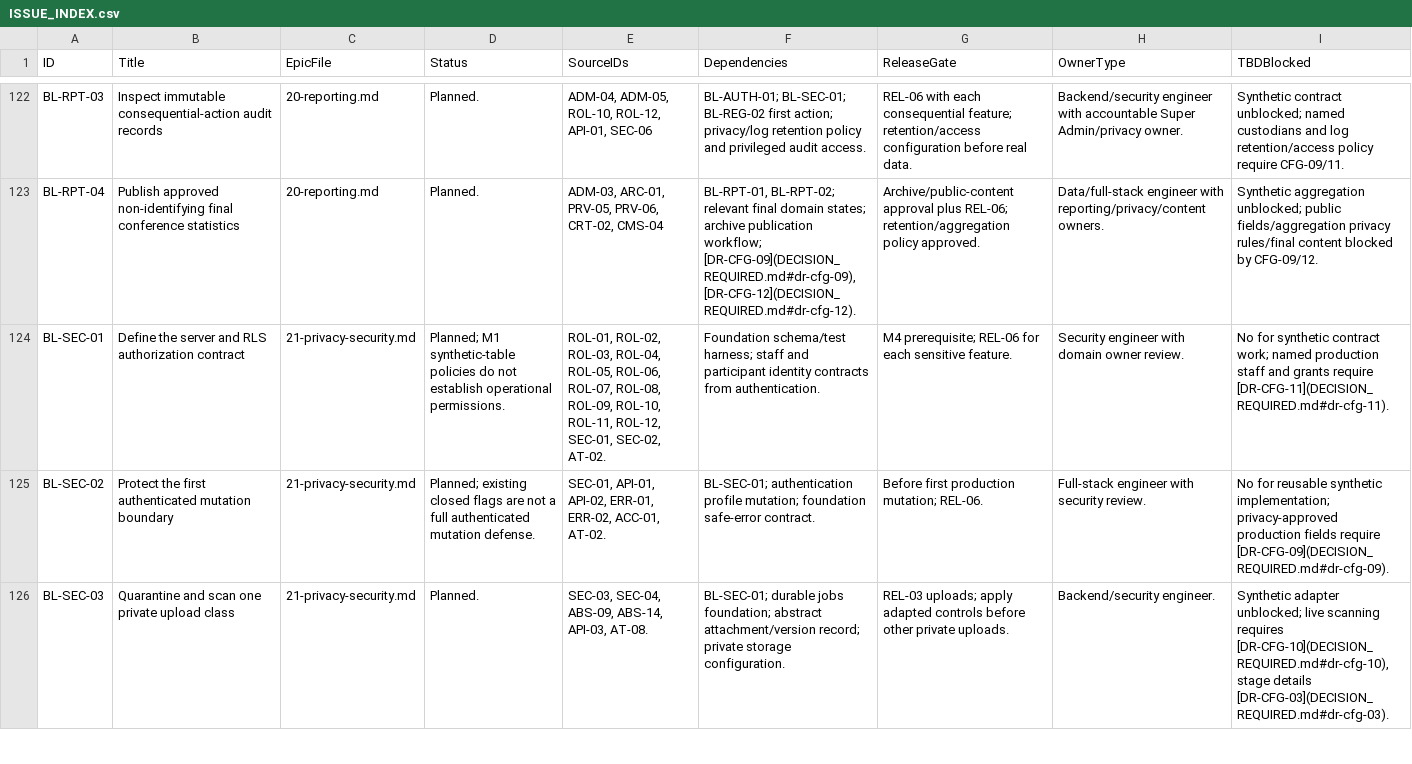
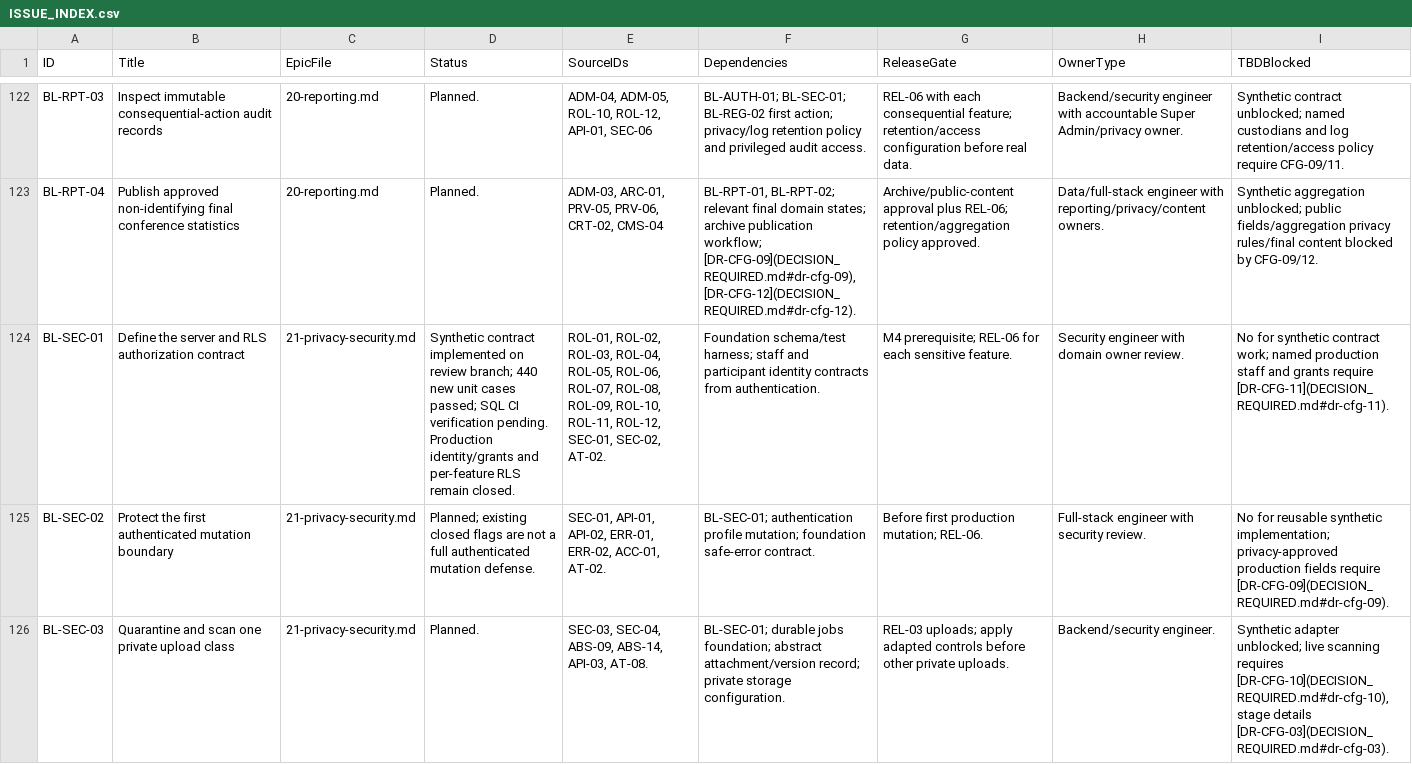
Before and after one commit to xpexellent-dotcom/msrc-2027, a CSV file: docs/backlog/ISSUE_INDEX.csv, drawn as a sheet; only a part is shown, gaps mark what is left out; the diff names each change by its address in the sheet, - before the commit and + after, or states it on an @@ line.

Commit message:
Define scoped authorization contract and synthetic denial checks

```diff
--- a/docs/backlog/ISSUE_INDEX.csv
+++ b/docs/backlog/ISSUE_INDEX.csv
-D124 (Status): Planned; M1 synthetic-table policies do not establish operational permissions.
+D124 (Status): Synthetic contract implemented on review branch; 440 new unit cases passed; SQL CI verification pending. Production identity/grants and per-feature RLS remain closed.
```
Also changed, not shown: 12 other files.
